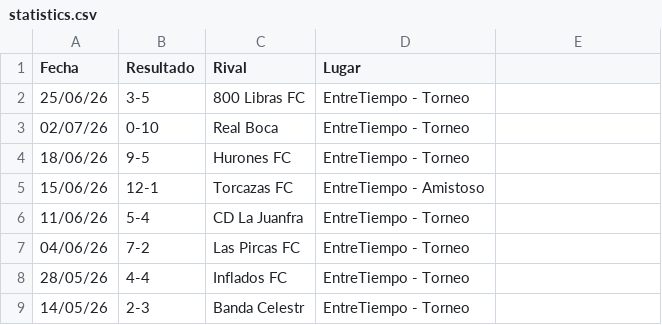
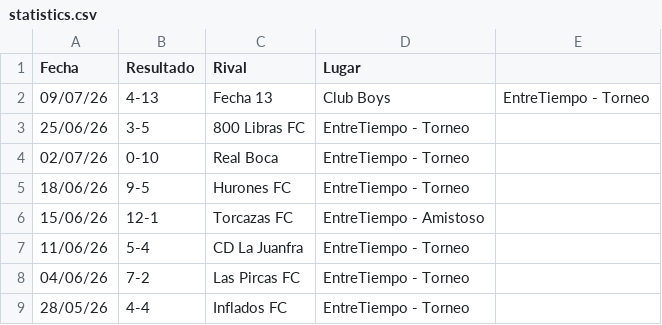
Before and after one commit to hescalag-web/barbarosfc, a CSV file: docs/statistics.csv, drawn as a sheet; only a part is shown; the shorter side is filled out with more unchanged rows; the diff names each change by its address in the sheet, - before the commit and + after, or states it on an @@ line.

Commit message:
fecha 13

```diff
--- a/docs/statistics.csv
+++ b/docs/statistics.csv
+row 2: 09/07/26 | 4-13 | Fecha 13 | Club Boys | EntreTiempo - Torneo
```
Also changed, not shown: docs/current_scorer_entretiempoApertura2026.csv, docs/fixture_current_tournament_entretiempoApertura2026.csv, 1 other file.
